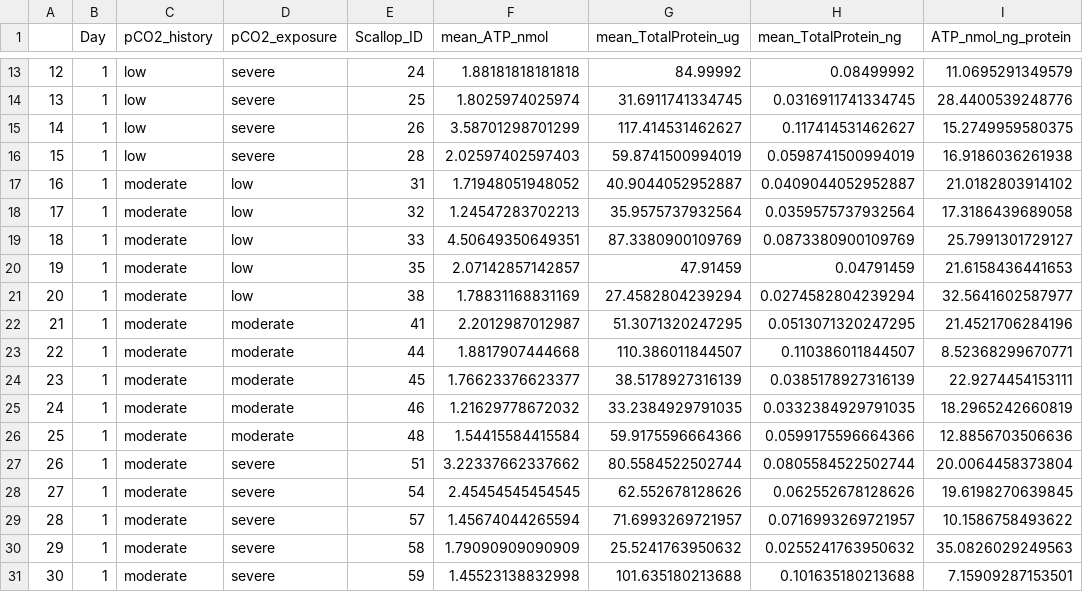
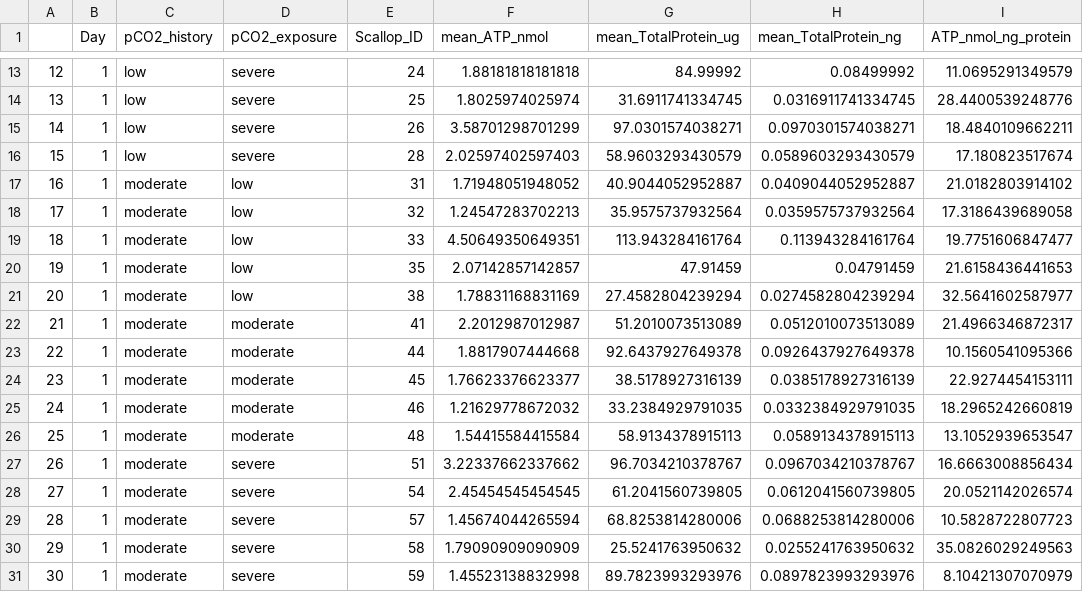
Before and after one commit to NEFSC/EAD-ASEB-Airradians_CellularMolecular_OA, a CSV file: RAnalysis/Output/Colorimetric_assays/ATP/ATP_Master.csv, drawn as a sheet; only a part is shown, gaps mark what is left out; the diff covers the shown part only.

```diff
--- a/RAnalysis/Output/Colorimetric_assays/ATP/ATP_Master.csv
+++ b/RAnalysis/Output/Colorimetric_assays/ATP/ATP_Master.csv
@@ -14,18 +14,18 @@
 "13",1,"low","severe",25,1.8025974025974,31.6911741334745,0.0316911741334745,28.4400539248776
-"14",1,"low","severe",26,3.58701298701299,117.414531462627,0.117414531462627,15.2749959580375
-"15",1,"low","severe",28,2.02597402597403,59.8741500994019,0.0598741500994019,16.9186036261938
+"14",1,"low","severe",26,3.58701298701299,97.0301574038271,0.0970301574038271,18.4840109662211
+"15",1,"low","severe",28,2.02597402597403,58.9603293430579,0.0589603293430579,17.180823517674
 "16",1,"moderate","low",31,1.71948051948052,40.9044052952887,0.0409044052952887,21.0182803914102
 "17",1,"moderate","low",32,1.24547283702213,35.9575737932564,0.0359575737932564,17.3186439689058
-"18",1,"moderate","low",33,4.50649350649351,87.3380900109769,0.0873380900109769,25.7991301729127
+"18",1,"moderate","low",33,4.50649350649351,113.943284161764,0.113943284161764,19.7751606847477
 "19",1,"moderate","low",35,2.07142857142857,47.91459,0.04791459,21.6158436441653
 "20",1,"moderate","low",38,1.78831168831169,27.4582804239294,0.0274582804239294,32.5641602587977
-"21",1,"moderate","moderate",41,2.2012987012987,51.3071320247295,0.0513071320247295,21.4521706284196
-"22",1,"moderate","moderate",44,1.8817907444668,110.386011844507,0.110386011844507,8.52368299670771
+"21",1,"moderate","moderate",41,2.2012987012987,51.2010073513089,0.0512010073513089,21.4966346872317
+"22",1,"moderate","moderate",44,1.8817907444668,92.6437927649378,0.0926437927649378,10.1560541095366
 "23",1,"moderate","moderate",45,1.76623376623377,38.5178927316139,0.0385178927316139,22.9274454153111
 "24",1,"moderate","moderate",46,1.21629778672032,33.2384929791035,0.0332384929791035,18.2965242660819
-"25",1,"moderate","moderate",48,1.54415584415584,59.9175596664366,0.0599175596664366,12.8856703506636
-"26",1,"moderate","severe",51,3.22337662337662,80.5584522502744,0.0805584522502744,20.0064458373804
-"27",1,"moderate","severe",54,2.45454545454545,62.552678128626,0.062552678128626,19.6198270639845
-"28",1,"moderate","severe",57,1.45674044265594,71.6993269721957,0.0716993269721957,10.1586758493622
+"25",1,"moderate","moderate",48,1.54415584415584,58.9134378915113,0.0589134378915113,13.1052939653547
+"26",1,"moderate","severe",51,3.22337662337662,96.7034210378767,0.0967034210378767,16.6663008856434
+"27",1,"moderate","severe",54,2.45454545454545,61.2041560739805,0.0612041560739805,20.0521142026574
+"28",1,"moderate","severe",57,1.45674044265594,68.8253814280006,0.0688253814280006,10.5828722807723
 "29",1,"moderate","severe",58,1.79090909090909,25.5241763950632,0.0255241763950632,35.0826029249563
-"30",1,"moderate","severe",59,1.45523138832998,101.635180213688,0.101635180213688,7.15909287153501
+"30",1,"moderate","severe",59,1.45523138832998,89.7823993293976,0.0897823993293976,8.10421307070979
```
Also changed, not shown: 99 edited cells elsewhere in this file, RAnalysis/Data/FlowCytometry/Hemolymph_data_filtered.csv, RAnalysis/Data/FlowCytometry/Hemolymph_data_raw.csv, 43 other files.
